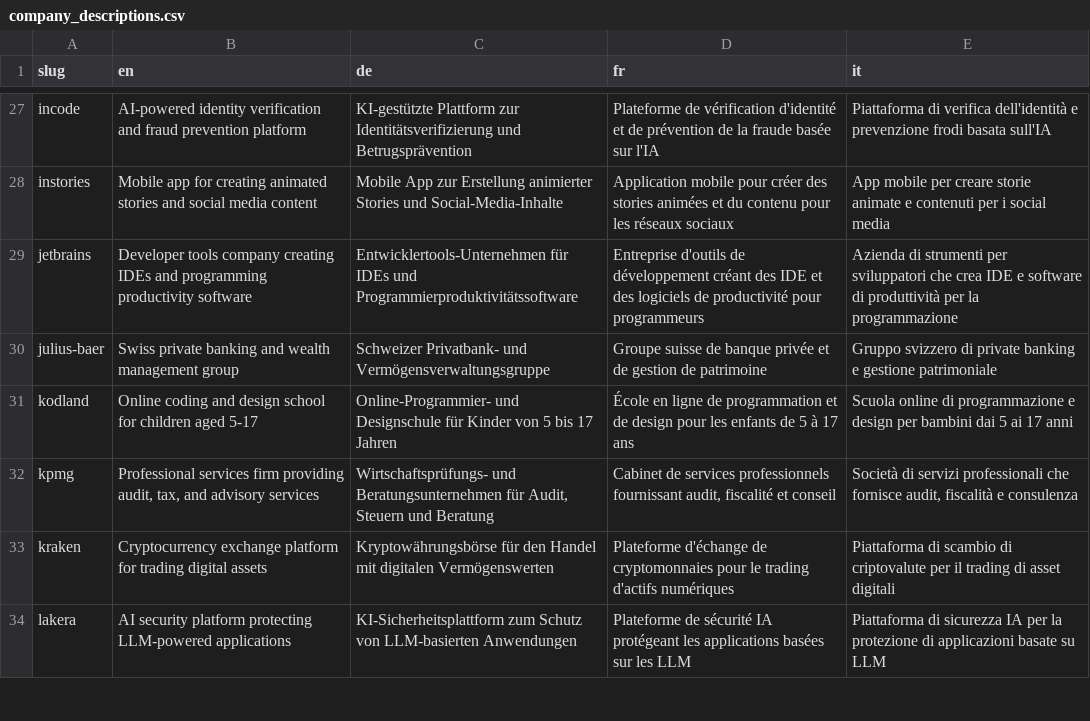
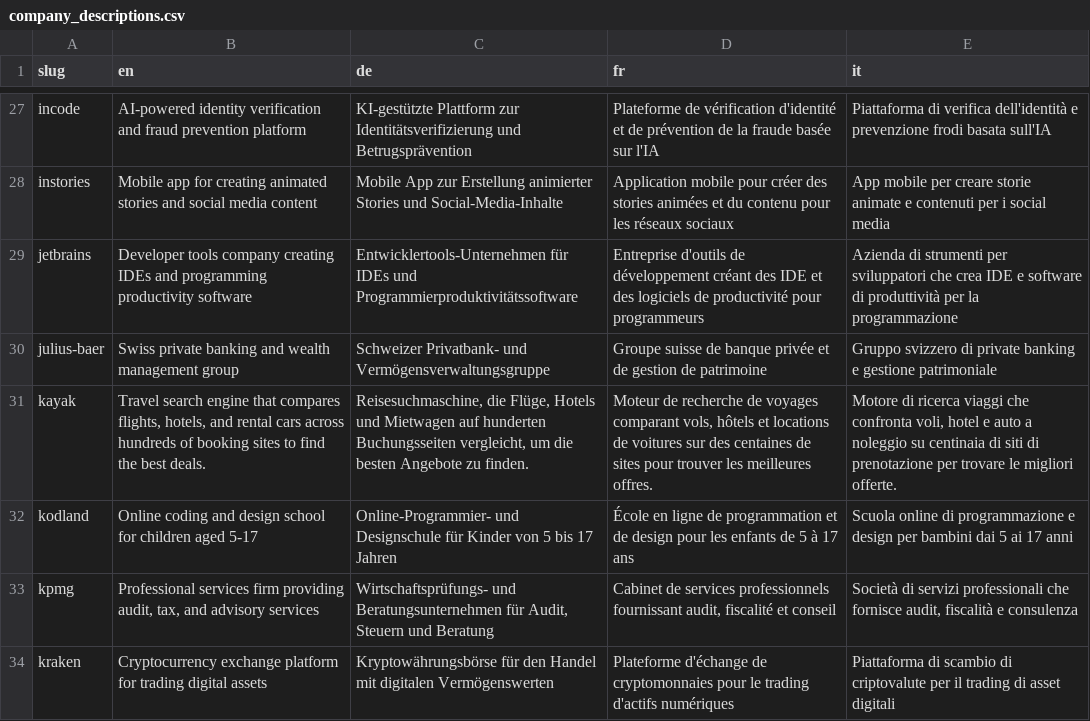
Before and after one commit to colophon-group/jobseek, a CSV file: apps/crawler/data/company_descriptions.csv, drawn as a sheet; only a part is shown, gaps mark what is left out; the shorter side is filled out with more unchanged rows; the diff names each change by its address in the sheet, - before the commit and + after, or states it on an @@ line.

```diff
--- a/apps/crawler/data/company_descriptions.csv
+++ b/apps/crawler/data/company_descriptions.csv
+row 31: kayak | Travel search engine that compares flights, hotels, and rental cars across hundreds of booking sites to find the best deals. | Reisesuchmaschine, die Flüge, Hotels und Mietwagen auf hunderten Buchungsseiten vergleicht, um die besten Angebote zu finden. | Moteur de recherche de voyages comparant vols, hôtels et locations de voitures sur des centaines de sites pour trouver les meilleures offres. | Motore di ricerca viaggi che confronta voli, hotel e auto a noleggio su centinaia di siti di prenotazione per trovare le migliori offerte.
```
Also changed, not shown: apps/crawler/data/boards.csv, apps/crawler/data/companies.csv, 2 other files.
